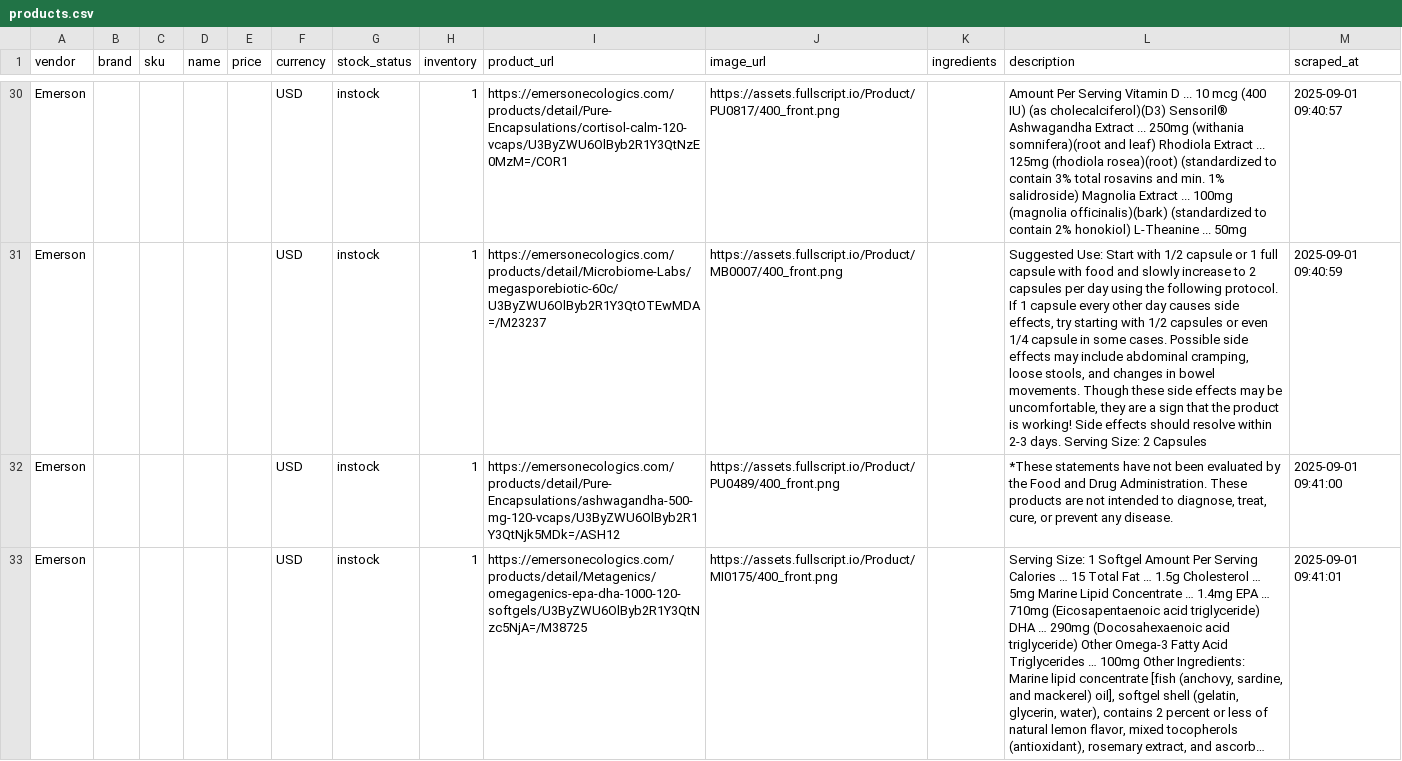
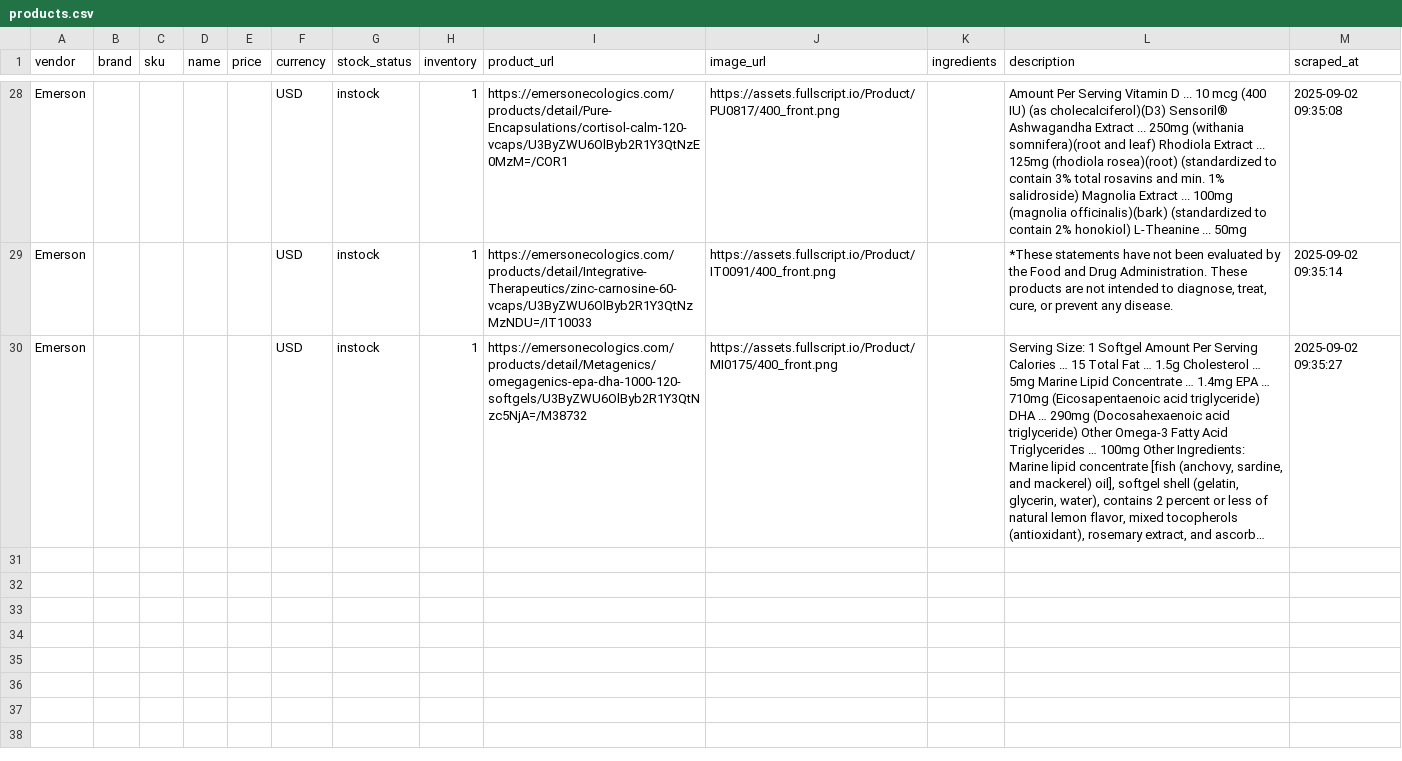
Before and after one commit to remystrong7/supplefind-imports, a CSV file: products.csv, drawn as a sheet; only a part is shown, gaps mark what is left out; long unchanged cells end in …; removed rows and columns are numbered as before the commit, all else as after; the diff covers the shown part only; the diff names each change by its address in the sheet, - before the commit and + after, or states it on an @@ line.

```diff
--- a/products.csv
+++ b/products.csv
-M28 (scraped_at): 2025-09-01 09:40:57
+M28 (scraped_at): 2025-09-02 09:35:08
-row 31: Emerson |  |  |  |  | USD | instock | 1 | https://emersonecologics.com/products/detail/Microbiome-Labs/megasporebiotic-60c/U3ByZWU6OlByb2R1Y3QtOTEwMDA=/M23237 | https://assets.fullscript.io/Product/MB0007/400_front.png |  | Suggested Use: Start with 1/2 capsule or 1 full capsule with food and slowly increase to 2 capsules per day using the following protocol. If 1 capsule every other day causes side effects, try starting with 1/2 capsules or even 1/4 capsule in some cases. Possible side effects may include abdominal cramping, loose stools, and changes in bowel movements. Though these side effects may be uncomfortable, they are a sign that the product is working! Side effects should resolve within 2-3 days. Serving Size: 2 Capsules | 2025-09-01 09:40:59
-I29 (product_url): https://emersonecologics.com/products/detail/Pure-Encapsulations/ashwagandha-500-mg-120-vcaps/U3ByZWU6OlByb2R1Y3QtNjk5MDk=/ASH12
+I29 (product_url): https://emersonecologics.com/products/detail/Integrative-Therapeutics/zinc-carnosine-60-vcaps/U3ByZWU6OlByb2R1Y3QtNzMzNDU=/IT10033
-J29 (image_url): https://assets.fullscript.io/Product/PU0489/400_front.png
+J29 (image_url): https://assets.fullscript.io/Product/IT0091/400_front.png
-M29 (scraped_at): 2025-09-01 09:41:00
+M29 (scraped_at): 2025-09-02 09:35:14
-I30 (product_url): https://emersonecologics.com/products/detail/Metagenics/omegagenics-epa-dha-1000-120-softgels/U3ByZWU6OlByb2R1Y3QtNzc5NjA=/M38725
+I30 (product_url): https://emersonecologics.com/products/detail/Metagenics/omegagenics-epa-dha-1000-120-softgels/U3ByZWU6OlByb2R1Y3QtNzc5NjA=/M38732
-M30 (scraped_at): 2025-09-01 09:41:01
+M30 (scraped_at): 2025-09-02 09:35:27
```
Also changed, not shown: 2 removed rows and 91 edited cells elsewhere in this file.
